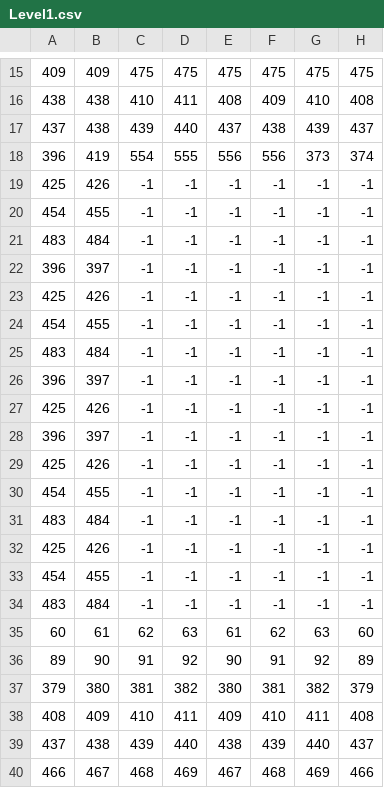
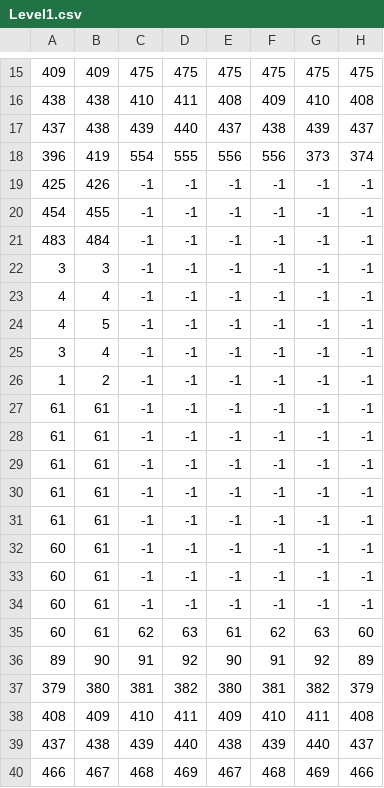
Before and after one commit to FacesDev/Down-South, a CSV file: assets/Level1.csv, drawn as a sheet; only a part is shown, gaps mark what is left out; the diff names each change by its address in the sheet, - before the commit and + after, or states it on an @@ line.

```diff
--- a/assets/Level1.csv
+++ b/assets/Level1.csv
-A22: 396
+A22: 3
-B22: 397
+B22: 3
-A23: 425
+A23: 4
-B23: 426
+B23: 4
-A24: 454
+A24: 4
-B24: 455
+B24: 5
-A25: 483
+A25: 3
-B25: 484
+B25: 4
-A26: 396
+A26: 1
-B26: 397
+B26: 2
-A27: 425
+A27: 61
-B27: 426
+B27: 61
-A28: 396
+A28: 61
-B28: 397
+B28: 61
-A29: 425
+A29: 61
-B29: 426
+B29: 61
-A30: 454
+A30: 61
-B30: 455
+B30: 61
-A31: 483
+A31: 61
-B31: 484
+B31: 61
-A32: 425
+A32: 60
-B32: 426
+B32: 61
-A33: 454
+A33: 60
-B33: 455
+B33: 61
-A34: 483
+A34: 60
-B34: 484
+B34: 61
```
Also changed, not shown: 3 other files.
